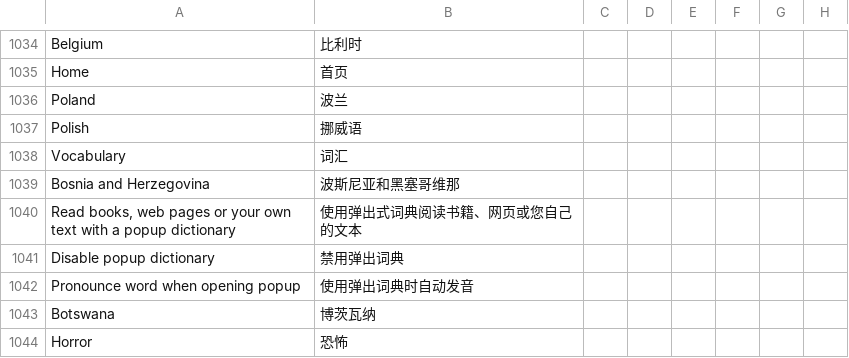
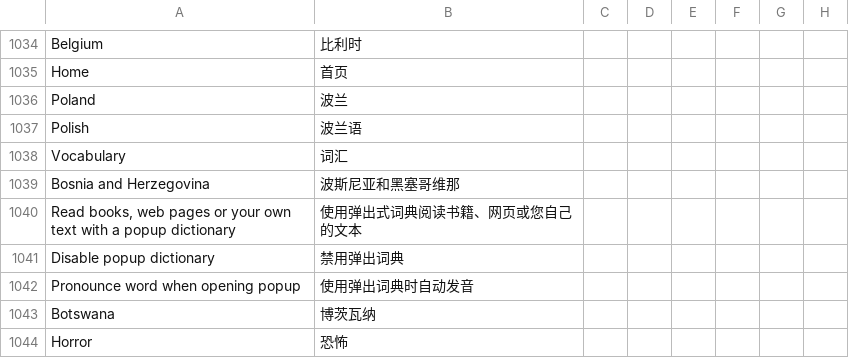
Before and after one commit to jaguar-person/zero-to-hero-nuxt, a CSV file: lib/translations.csv, drawn as a sheet; only a part is shown, gaps mark what is left out; the diff names each change by its address in the sheet, - before the commit and + after, or states it on an @@ line.

Commit message:
Correct translation of 'polish'

```diff
--- a/lib/translations.csv
+++ b/lib/translations.csv
-B1037: 挪威语
+B1037: 波兰语
```
